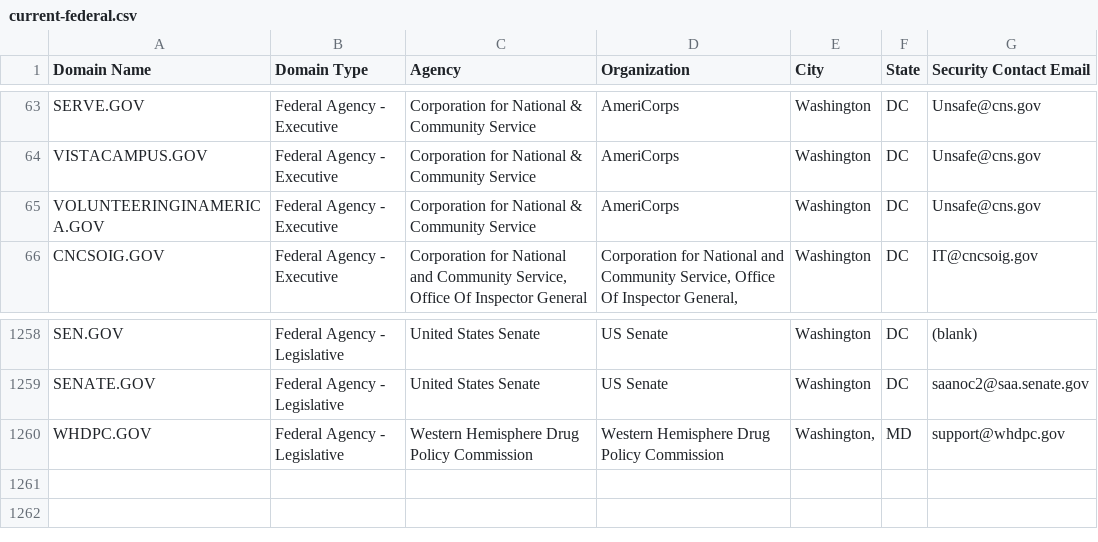
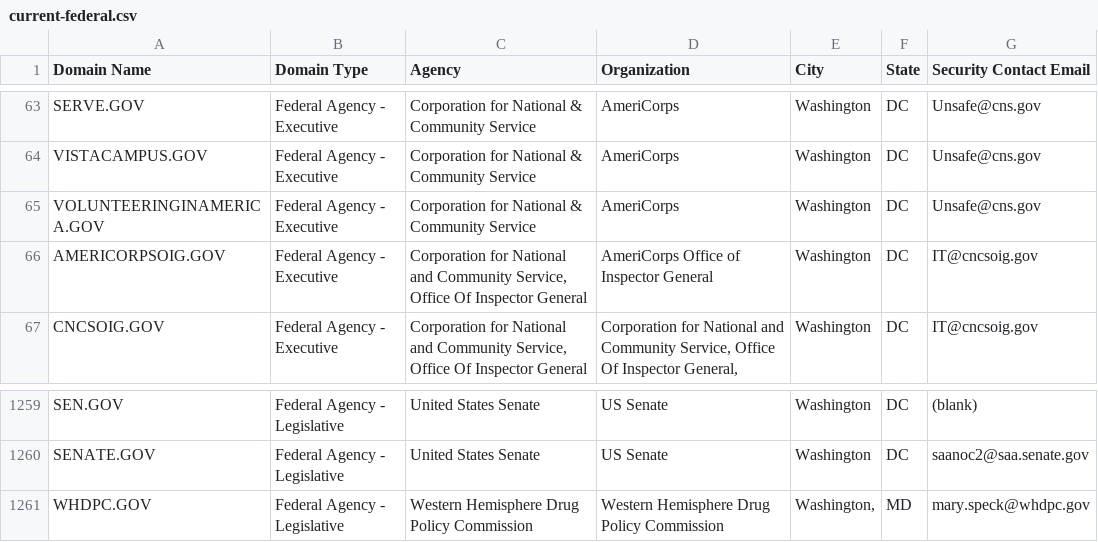
Before and after one commit to GSA/data, a CSV file: dotgov-domains/current-federal.csv, drawn as a sheet; only a part is shown, gaps mark what is left out.

```diff
--- a/dotgov-domains/current-federal.csv
+++ b/dotgov-domains/current-federal.csv
@@ -65,2 +65,3 @@ VISTACAMPUS.GOV,Federal Agency - Executive,Corporation for National & Community
 VOLUNTEERINGINAMERICA.GOV,Federal Agency - Executive,Corporation for National & Community Service,AmeriCorps,Washington,DC,Unsafe@cns.gov
+AMERICORPSOIG.GOV,Federal Agency - Executive,"Corporation for National and Community Service, Office Of Inspector General",AmeriCorps Office of Inspector General,Washington,DC,IT@cncsoig.gov
 CNCSOIG.GOV,Federal Agency - Executive,"Corporation for National and Community Service, Office Of Inspector General","Corporation for National and Community Service, Office Of Inspector General,",Washington,DC,IT@cncsoig.gov
@@ -1259,2 +1260,2 @@ SEN.GOV,Federal Agency - Legislative,United States Senate,US Senate,Washington,D
 SENATE.GOV,Federal Agency - Legislative,United States Senate,US Senate,Washington,DC,saanoc2@saa.senate.gov
-WHDPC.GOV,Federal Agency - Legislative,Western Hemisphere Drug Policy Commission,Western Hemisphere Drug Policy Commission,"Washington,",MD,support@whdpc.gov
+WHDPC.GOV,Federal Agency - Legislative,Western Hemisphere Drug Policy Commission,Western Hemisphere Drug Policy Commission,"Washington,",MD,mary.speck@whdpc.gov
```
Also changed, not shown: dotgov-domains/current-full.csv.
